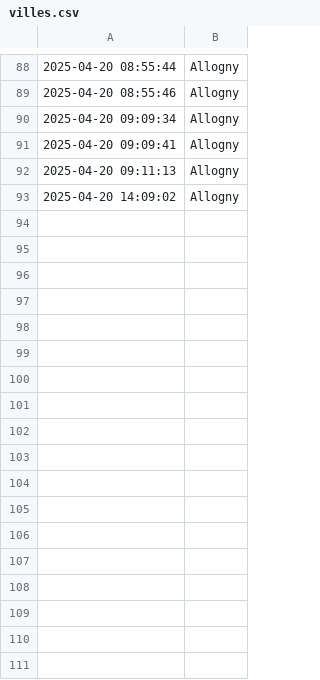
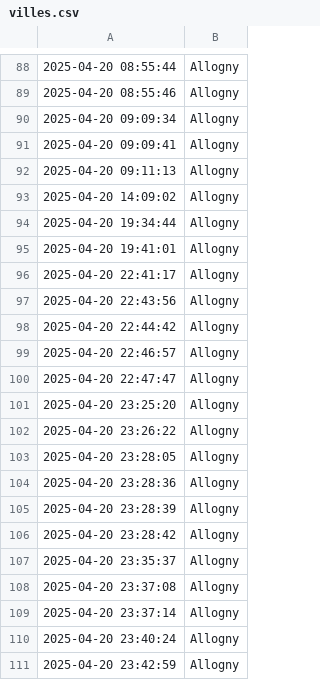
Before and after one commit to Madch1ne/Point_Meteo, a CSV file: util/stats/villes.csv, drawn as a sheet; only a part is shown, gaps mark what is left out; the diff names each change by its address in the sheet, - before the commit and + after, or states it on an @@ line.

```diff
--- a/util/stats/villes.csv
+++ b/util/stats/villes.csv
+row 94: 2025-04-20 19:34:44 | Allogny
+row 95: 2025-04-20 19:41:01 | Allogny
+row 96: 2025-04-20 22:41:17 | Allogny
+row 97: 2025-04-20 22:43:56 | Allogny
+row 98: 2025-04-20 22:44:42 | Allogny
+row 99: 2025-04-20 22:46:57 | Allogny
+row 100: 2025-04-20 22:47:47 | Allogny
+row 101: 2025-04-20 23:25:20 | Allogny
+row 102: 2025-04-20 23:26:22 | Allogny
+row 103: 2025-04-20 23:28:05 | Allogny
+row 104: 2025-04-20 23:28:36 | Allogny
+row 105: 2025-04-20 23:28:39 | Allogny
+row 106: 2025-04-20 23:28:42 | Allogny
+row 107: 2025-04-20 23:35:37 | Allogny
+row 108: 2025-04-20 23:37:08 | Allogny
+row 109: 2025-04-20 23:37:14 | Allogny
+row 110: 2025-04-20 23:40:24 | Allogny
+row 111: 2025-04-20 23:42:59 | Allogny
```
Also changed, not shown: 26 other files.
